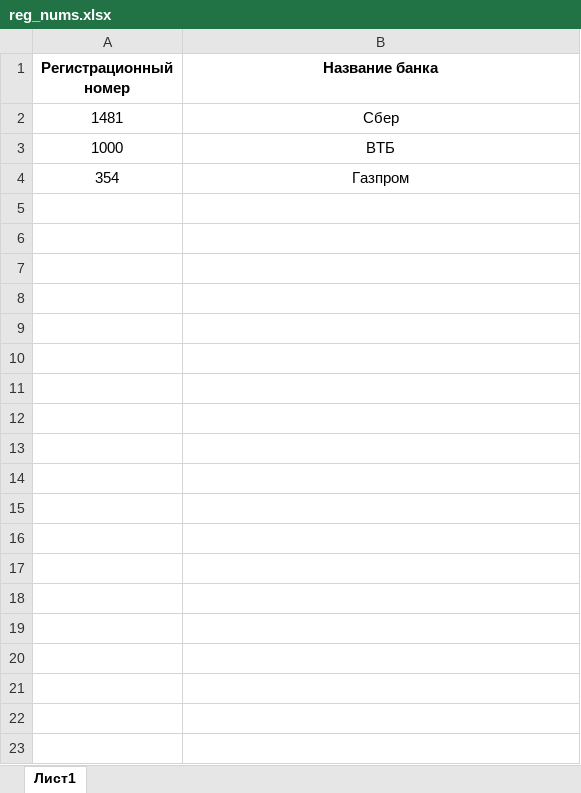
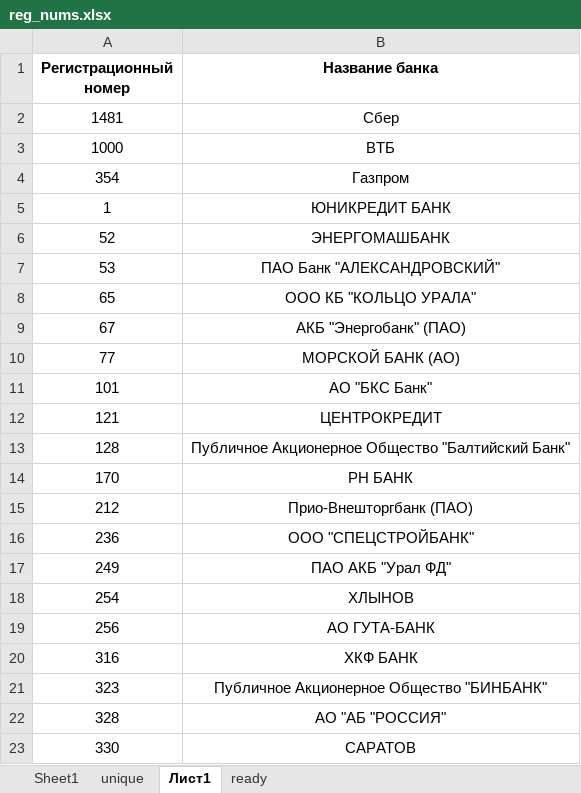
Before and after one commit to Ksenouter/cbps, an Excel workbook: input/reg_nums.xlsx, sheet Лист1, drawn as a sheet; only a part is shown; values as stored, in another font and other column widths than the file's, no borders; the diff covers the shown part only; the diff names each change by its address in the sheet, - before the commit and + after, or states it on an @@ line.

```diff
--- a/input/reg_nums.xlsx (sheet Лист1)
+++ b/input/reg_nums.xlsx (sheet Лист1)
+sheet tab: Sheet1
+sheet tab: unique
+sheet tab: ready
+row 5: 1 | ЮНИКРЕДИТ БАНК
+row 6: 52 | ЭНЕРГОМАШБАНК
+row 7: 53 | ПАО Банк "АЛЕКСАНДРОВСКИЙ"
+row 8: 65 | ООО КБ "КОЛЬЦО УРАЛА"
+row 9: 67 | АКБ "Энергобанк" (ПАО)
+row 10: 77 | МОРСКОЙ БАНК (АО)
+row 11: 101 | АО "БКС Банк"
+row 12: 121 | ЦЕНТРОКРЕДИТ
+row 13: 128 | Публичное Акционерное Общество "Балтийский Банк"
+row 14: 170 | РН БАНК
+row 15: 212 | Прио-Внешторгбанк (ПАО)
+row 16: 236 | ООО "СПЕЦСТРОЙБАНК"
+row 17: 249 | ПАО АКБ "Урал ФД"
+row 18: 254 | ХЛЫНОВ
+row 19: 256 | АО ГУТА-БАНК
+row 20: 316 | ХКФ БАНК
+row 21: 323 | Публичное Акционерное Общество "БИНБАНК"
+row 22: 328 | АО "АБ "РОССИЯ"
+row 23: 330 | САРАТОВ
```
Also changed, not shown: 441 added rows elsewhere in this sheet, 6 other files.
